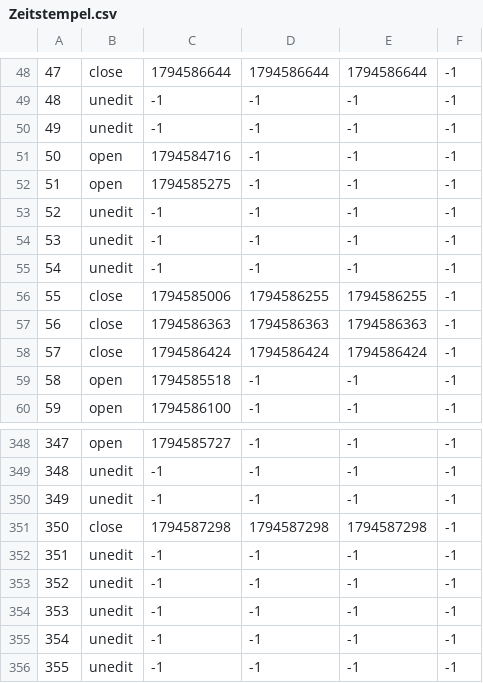
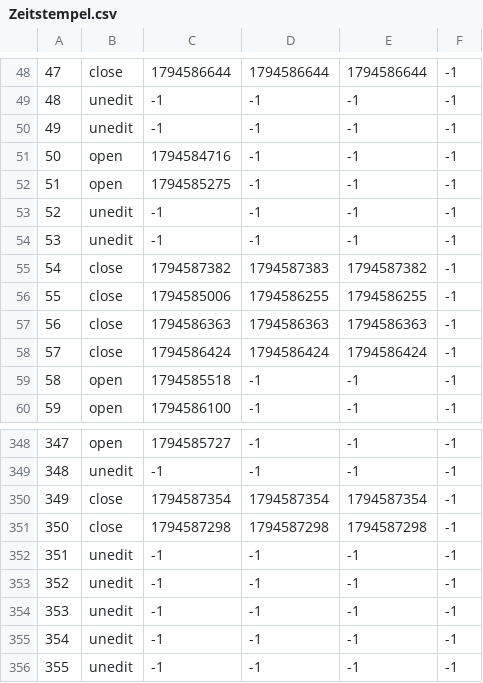
Before and after one commit to TomZernick/24h-Schwimmen-Veranstaltung, a CSV file: Zeitstempel.csv, drawn as a sheet; only a part is shown, gaps mark what is left out.

Commit message:
Exported data

```diff
--- a/Zeitstempel.csv
+++ b/Zeitstempel.csv
@@ -54,3 +54,3 @@
 53, unedit, -1, -1, -1, -1
-54, unedit, -1, -1, -1, -1
+54, close, 1794587382, 1794587383, 1794587382, -1
 55, close, 1794585006, 1794586255, 1794586255, -1
@@ -349,3 +349,3 @@
 348, unedit, -1, -1, -1, -1
-349, unedit, -1, -1, -1, -1
+349, close, 1794587354, 1794587354, 1794587354, -1
 350, close, 1794587298, 1794587298, 1794587298, -1
```
